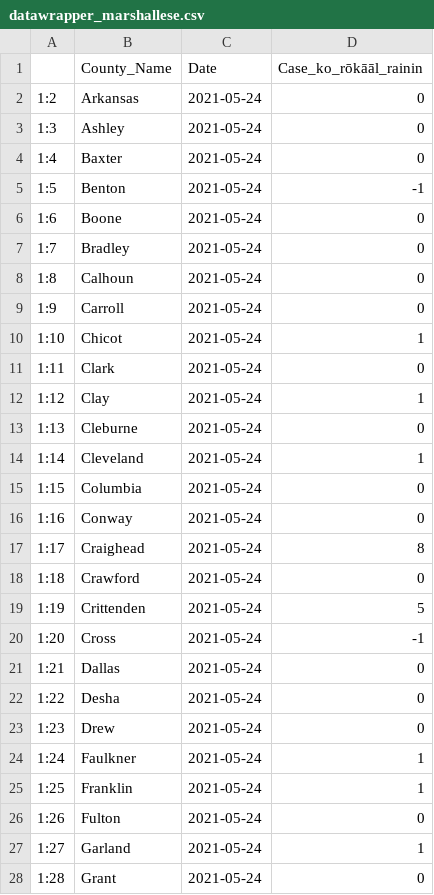
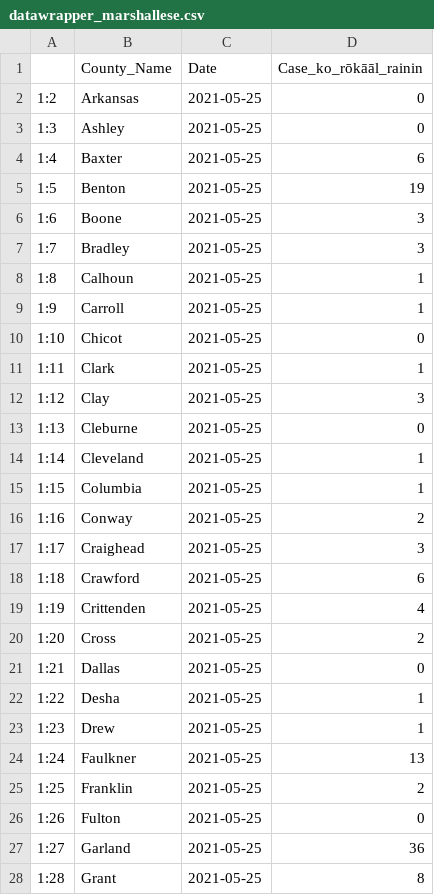
Before and after one commit to Arkansascovid/Main, a CSV file: Marshallese/datawrapper_marshallese.csv, drawn as a sheet; only a part is shown; the diff covers the shown part only.

```diff
--- a/Marshallese/datawrapper_marshallese.csv
+++ b/Marshallese/datawrapper_marshallese.csv
@@ -1,28 +1,28 @@
 "","County_Name","Date","Case_ko_rōkāāl_rainin"
-"1:2","Arkansas",2021-05-24,0
-"1:3","Ashley",2021-05-24,0
-"1:4","Baxter",2021-05-24,0
-"1:5","Benton",2021-05-24,-1
-"1:6","Boone",2021-05-24,0
-"1:7","Bradley",2021-05-24,0
-"1:8","Calhoun",2021-05-24,0
-"1:9","Carroll",2021-05-24,0
-"1:10","Chicot",2021-05-24,1
-"1:11","Clark",2021-05-24,0
-"1:12","Clay",2021-05-24,1
-"1:13","Cleburne",2021-05-24,0
-"1:14","Cleveland",2021-05-24,1
-"1:15","Columbia",2021-05-24,0
-"1:16","Conway",2021-05-24,0
-"1:17","Craighead",2021-05-24,8
-"1:18","Crawford",2021-05-24,0
-"1:19","Crittenden",2021-05-24,5
-"1:20","Cross",2021-05-24,-1
-"1:21","Dallas",2021-05-24,0
-"1:22","Desha",2021-05-24,0
-"1:23","Drew",2021-05-24,0
-"1:24","Faulkner",2021-05-24,1
-"1:25","Franklin",2021-05-24,1
-"1:26","Fulton",2021-05-24,0
-"1:27","Garland",2021-05-24,1
-"1:28","Grant",2021-05-24,0
+"1:2","Arkansas",2021-05-25,0
+"1:3","Ashley",2021-05-25,0
+"1:4","Baxter",2021-05-25,6
+"1:5","Benton",2021-05-25,19
+"1:6","Boone",2021-05-25,3
+"1:7","Bradley",2021-05-25,3
+"1:8","Calhoun",2021-05-25,1
+"1:9","Carroll",2021-05-25,1
+"1:10","Chicot",2021-05-25,0
+"1:11","Clark",2021-05-25,1
+"1:12","Clay",2021-05-25,3
+"1:13","Cleburne",2021-05-25,0
+"1:14","Cleveland",2021-05-25,1
+"1:15","Columbia",2021-05-25,1
+"1:16","Conway",2021-05-25,2
+"1:17","Craighead",2021-05-25,3
+"1:18","Crawford",2021-05-25,6
+"1:19","Crittenden",2021-05-25,4
+"1:20","Cross",2021-05-25,2
+"1:21","Dallas",2021-05-25,0
+"1:22","Desha",2021-05-25,1
+"1:23","Drew",2021-05-25,1
+"1:24","Faulkner",2021-05-25,13
+"1:25","Franklin",2021-05-25,2
+"1:26","Fulton",2021-05-25,0
+"1:27","Garland",2021-05-25,36
+"1:28","Grant",2021-05-25,8
```
Also changed, not shown: 80 edited cells elsewhere in this file, Marshallese/Top_counties_new_cases_marshallese.csv, Marshallese/countyonlytoday_marshallese.csv, 4 other files.
